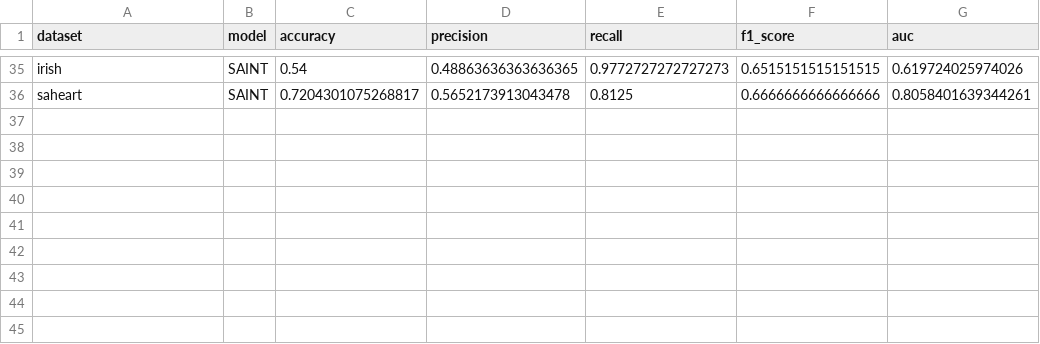
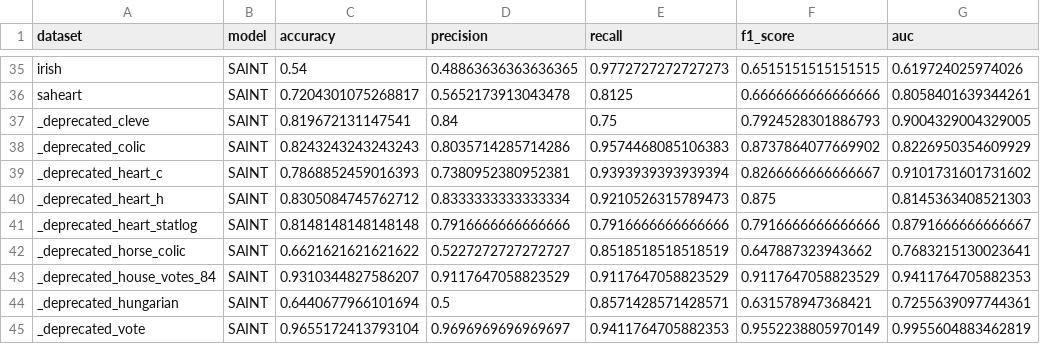
Before and after one commit to ptmaimai106/Tabmini_Experiment, a CSV file: results/SAINT/tabmini_model_comparison.csv, drawn as a sheet; only a part is shown, gaps mark what is left out.

```diff
--- a/results/SAINT/tabmini_model_comparison.csv
+++ b/results/SAINT/tabmini_model_comparison.csv
@@ -36 +36,10 @@ irish,SAINT,0.54,0.48863636363636365,0.9772727272727273,0.6515151515151515,0.619
 saheart,SAINT,0.7204301075268817,0.5652173913043478,0.8125,0.6666666666666666,0.8058401639344261
+_deprecated_cleve,SAINT,0.819672131147541,0.84,0.75,0.7924528301886793,0.9004329004329005
+_deprecated_colic,SAINT,0.8243243243243243,0.8035714285714286,0.9574468085106383,0.8737864077669902,0.8226950354609929
+_deprecated_heart_c,SAINT,0.7868852459016393,0.7380952380952381,0.9393939393939394,0.8266666666666667,0.9101731601731602
+_deprecated_heart_h,SAINT,0.8305084745762712,0.8333333333333334,0.9210526315789473,0.875,0.8145363408521303
+_deprecated_heart_statlog,SAINT,0.8148148148148148,0.7916666666666666,0.7916666666666666,0.7916666666666666,0.8791666666666667
+_deprecated_horse_colic,SAINT,0.6621621621621622,0.5227272727272727,0.8518518518518519,0.647887323943662,0.7683215130023641
+_deprecated_house_votes_84,SAINT,0.9310344827586207,0.9117647058823529,0.9117647058823529,0.9117647058823529,0.9411764705882353
+_deprecated_hungarian,SAINT,0.6440677966101694,0.5,0.8571428571428571,0.631578947368421,0.7255639097744361
+_deprecated_vote,SAINT,0.9655172413793104,0.9696969696969697,0.9411764705882353,0.9552238805970149,0.9955604883462819
```
Also changed, not shown: results/TabTransformer/tabmini_model_comparison.csv, results/lightgbm/tabmini_model_comparison.csv, 52 other files.
